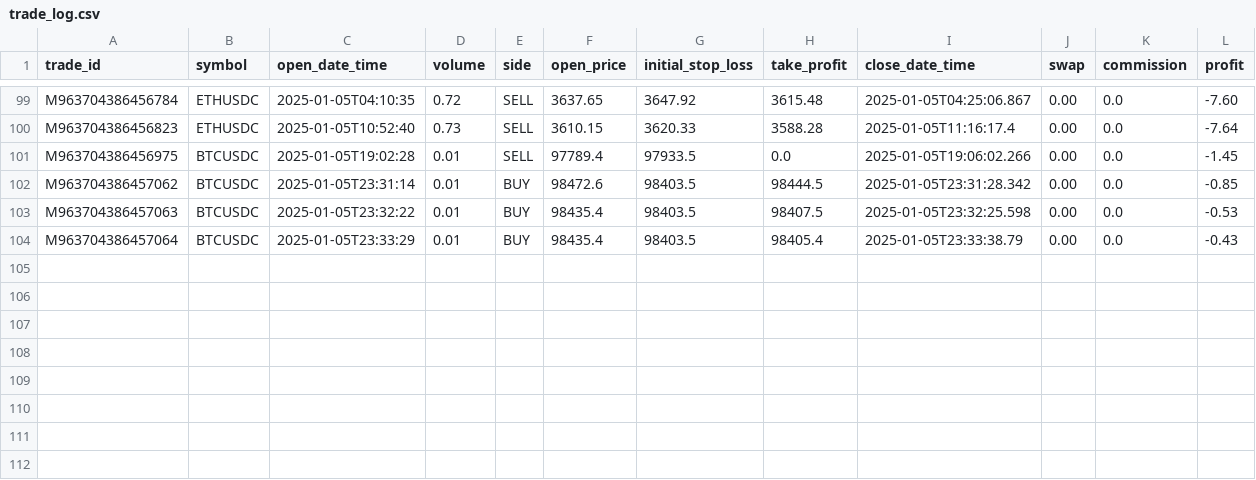
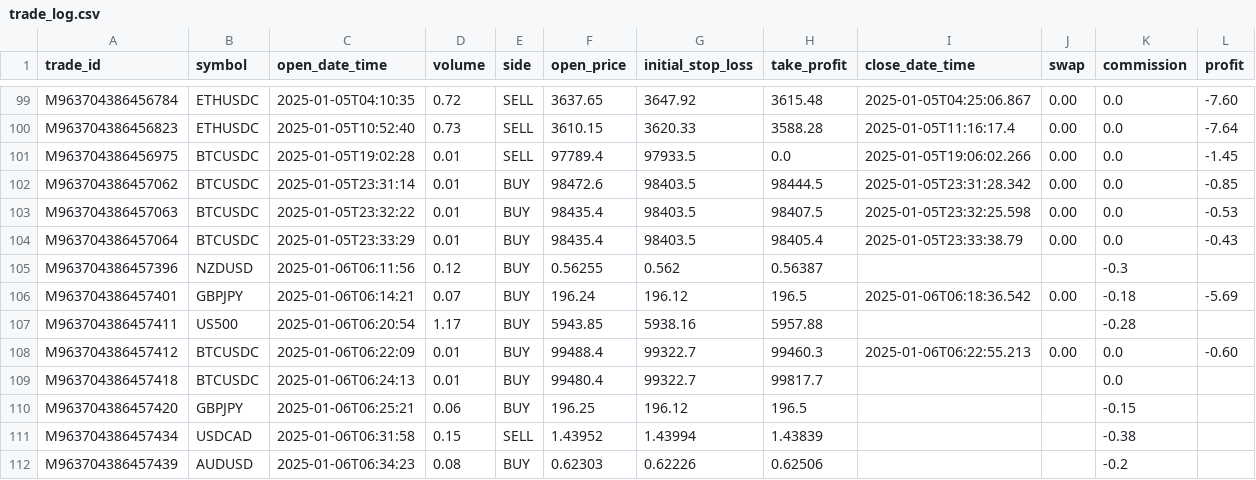
Before and after one commit to Gitchegumi/CTI_Scripts, a CSV file: py_scripts/logs/trade_log.csv, drawn as a sheet; only a part is shown, gaps mark what is left out; rows hold the shown columns only; the diff names each change by its address in the sheet, - before the commit and + after, or states it on an @@ line.

Commit message:
fixed BTCUSDC take profit calculation and working out kinks in back tester

```diff
--- a/py_scripts/logs/trade_log.csv
+++ b/py_scripts/logs/trade_log.csv
+row 105: M963704386457396 | NZDUSD | 2025-01-06T06:11:56 | 0.12 | BUY | 0.56255 | 0.562 | 0.56387 |  |  | -0.3
+row 106: M963704386457401 | GBPJPY | 2025-01-06T06:14:21 | 0.07 | BUY | 196.24 | 196.12 | 196.5 | 2025-01-06T06:18:36.542 | 0.00 | -0.18 | -5.69
+row 107: M963704386457411 | US500 | 2025-01-06T06:20:54 | 1.17 | BUY | 5943.85 | 5938.16 | 5957.88 |  |  | -0.28
+row 108: M963704386457412 | BTCUSDC | 2025-01-06T06:22:09 | 0.01 | BUY | 99488.4 | 99322.7 | 99460.3 | 2025-01-06T06:22:55.213 | 0.00 | 0.0 | -0.60
+row 109: M963704386457418 | BTCUSDC | 2025-01-06T06:24:13 | 0.01 | BUY | 99480.4 | 99322.7 | 99817.7 |  |  | 0.0
+row 110: M963704386457420 | GBPJPY | 2025-01-06T06:25:21 | 0.06 | BUY | 196.25 | 196.12 | 196.5 |  |  | -0.15
+row 111: M963704386457434 | USDCAD | 2025-01-06T06:31:58 | 0.15 | SELL | 1.43952 | 1.43994 | 1.43839 |  |  | -0.38
+row 112: M963704386457439 | AUDUSD | 2025-01-06T06:34:23 | 0.08 | BUY | 0.62303 | 0.62226 | 0.62506 |  |  | -0.2
```
Also changed, not shown: 2 other files.
